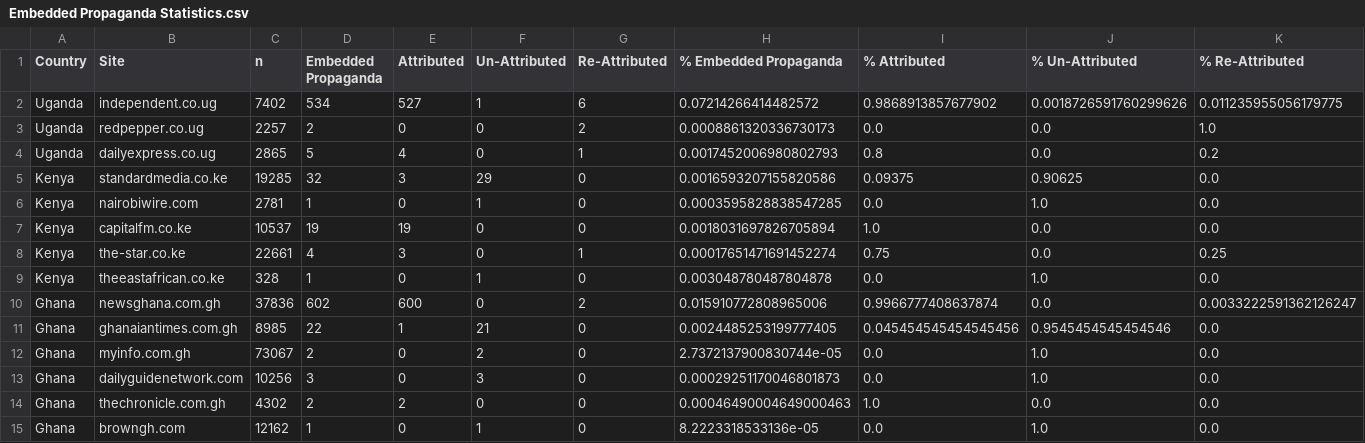
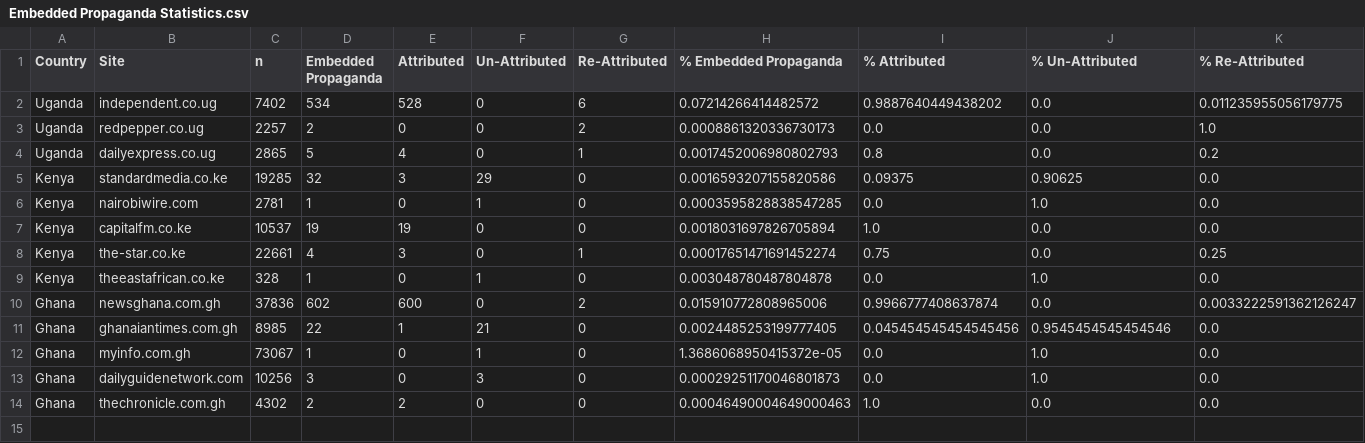
Before and after one commit to doublethinklab/embedded-propaganda-africa, a CSV file: Data/Embedded Propaganda Statistics.csv, drawn as a sheet.

```diff
--- a/Data/Embedded Propaganda Statistics.csv
+++ b/Data/Embedded Propaganda Statistics.csv
@@ -1,3 +1,3 @@
 Country,Site,n,Embedded Propaganda,Attributed,Un-Attributed,Re-Attributed,% Embedded Propaganda,% Attributed,% Un-Attributed,% Re-Attributed
-Uganda,independent.co.ug,7402,534,527,1,6,0.07214266414482572,0.9868913857677902,0.0018726591760299626,0.011235955056179775
+Uganda,independent.co.ug,7402,534,528,0,6,0.07214266414482572,0.9887640449438202,0.0,0.011235955056179775
 Uganda,redpepper.co.ug,2257,2,0,0,2,0.0008861320336730173,0.0,0.0,1.0
@@ -11,5 +11,4 @@ Ghana,newsghana.com.gh,37836,602,600,0,2,0.015910772808965006,0.9966777408637874
 Ghana,ghanaiantimes.com.gh,8985,22,1,21,0,0.0024485253199777405,0.045454545454545456,0.9545454545454546,0.0
-Ghana,myinfo.com.gh,73067,2,0,2,0,2.7372137900830744e-05,0.0,1.0,0.0
+Ghana,myinfo.com.gh,73067,1,0,1,0,1.3686068950415372e-05,0.0,1.0,0.0
 Ghana,dailyguidenetwork.com,10256,3,0,3,0,0.00029251170046801873,0.0,1.0,0.0
 Ghana,thechronicle.com.gh,4302,2,2,0,0,0.00046490004649000463,1.0,0.0,0.0
-Ghana,browngh.com,12162,1,0,1,0,8.2223318533136e-05,0.0,1.0,0.0
```
Also changed, not shown: Data/Results All Countries.csv, 4 other files.
